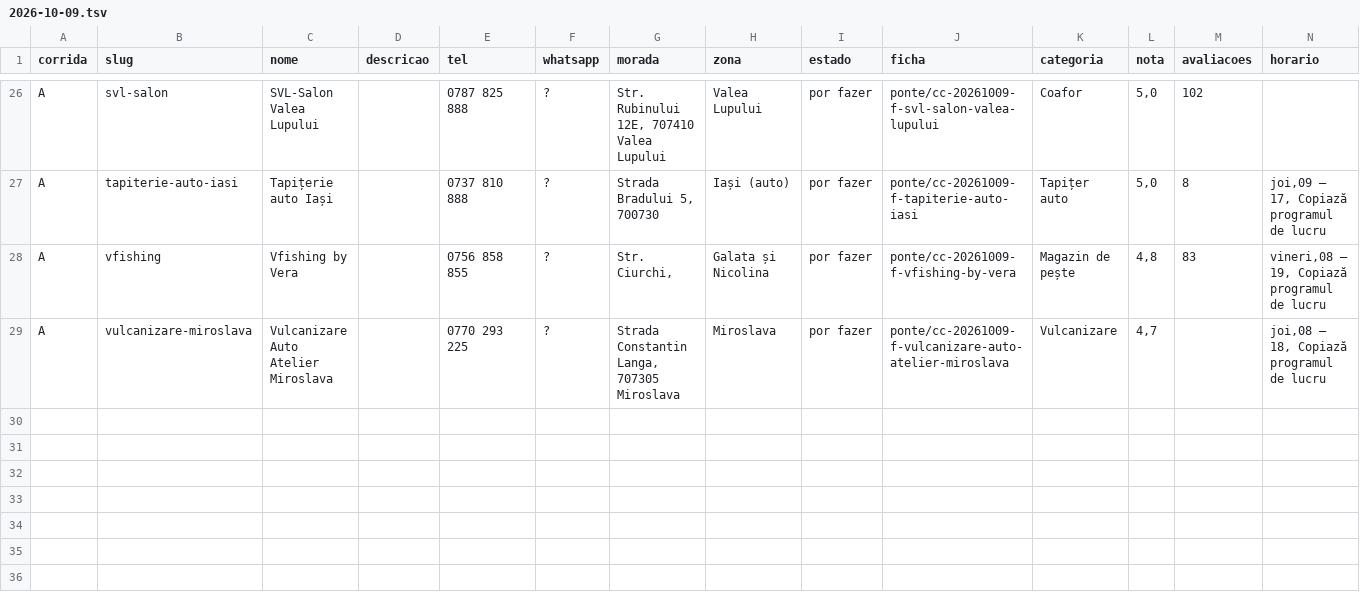
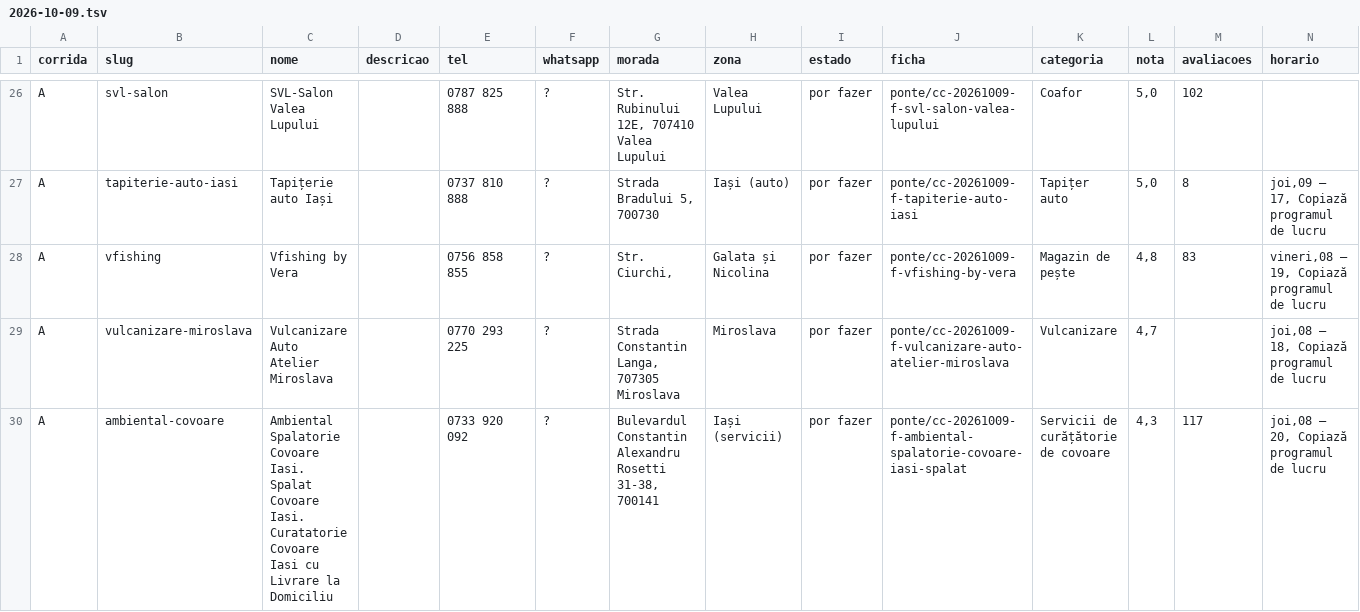
Before and after one commit to tspacheco/Designerpacheco, a TSV file: research/cacador/2026-10-09.tsv, drawn as a sheet; only a part is shown, gaps mark what is left out; rows hold the shown columns only; the diff names each change by its address in the sheet, - before the commit and + after, or states it on an @@ line.

```diff
--- a/research/cacador/2026-10-09.tsv
+++ b/research/cacador/2026-10-09.tsv
+row 30: A | ambiental-covoare | Ambiental Spalatorie Covoare Iasi. Spalat Covoare Iasi. Curatatorie Covoare Iasi cu Livrare la Domiciliu |  | 0733 920 092 | ? | Bulevardul Constantin Alexandru Rosetti 31-38, 700141 | Iași (servicii) | por fazer | ponte/cc-20261009-f-ambiental-spalatorie-covoare-iasi-spalat | Servicii de curățătorie de covoare | 4,3 | 117 | joi,08 – 20, Copiază programul de lucru
```
Also changed, not shown: research/cacador/vistos.tsv, 3 other files.
